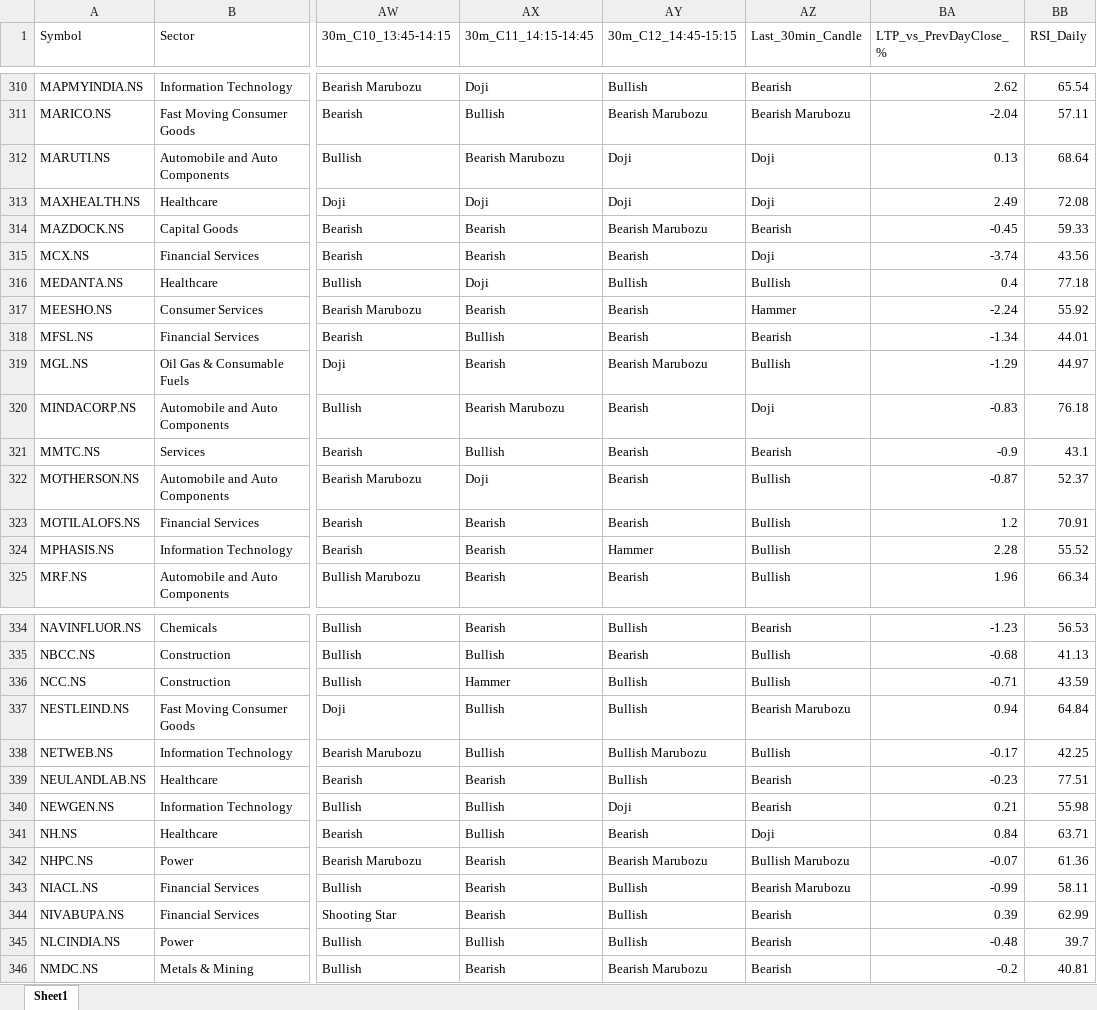
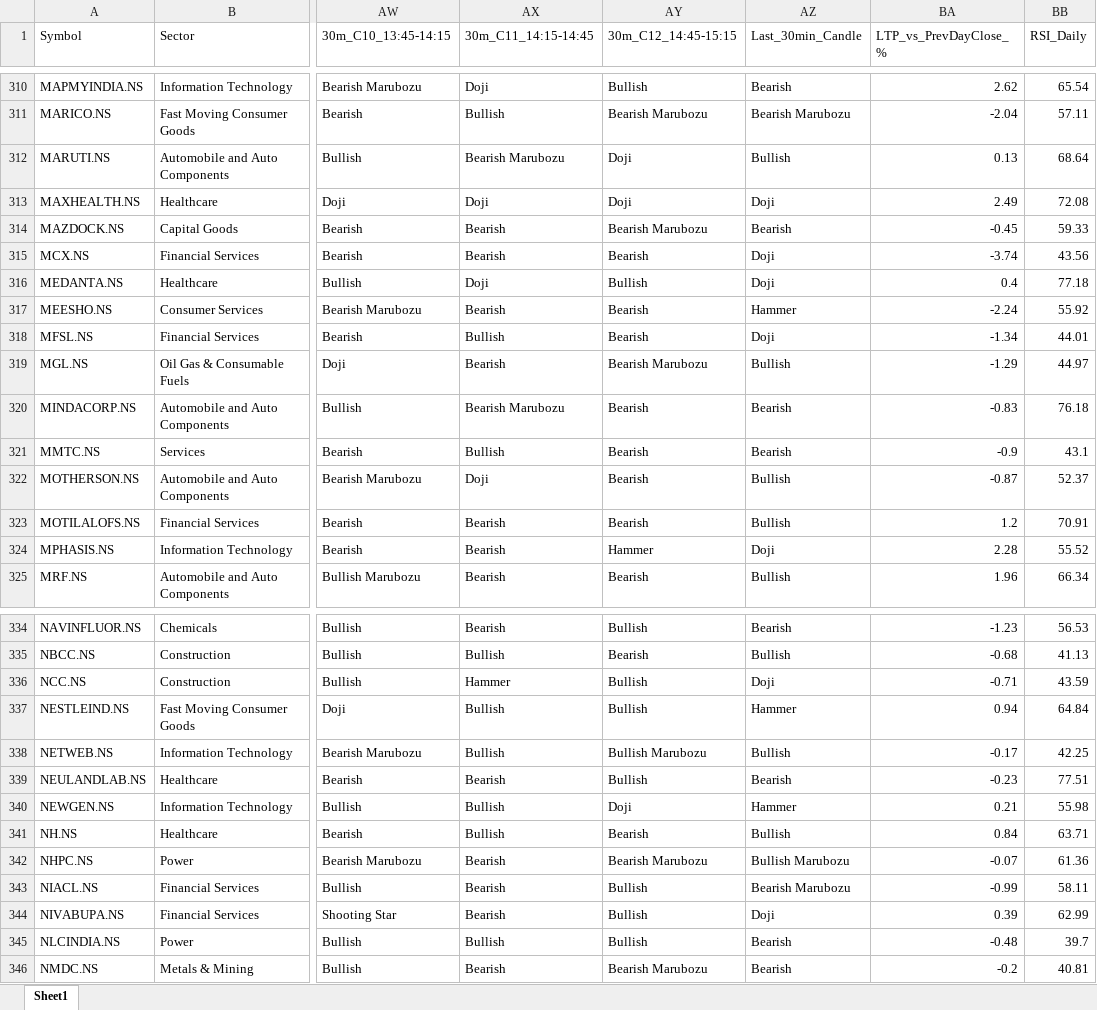
Before and after one commit to varshu22/nifty500-scanner, an Excel workbook: data/nifty500_latest.xlsx, sheet Sheet1, drawn as a sheet; only a part is shown, gaps mark what is left out; values as stored, in another font and other column widths than the file's, no borders; the diff covers the shown part only; the diff names each change by its address in the sheet, - before the commit and + after, or states it on an @@ line.

```diff
--- a/data/nifty500_latest.xlsx (sheet Sheet1)
+++ b/data/nifty500_latest.xlsx (sheet Sheet1)
-AZ312 (Last_30min_Candle): Doji
+AZ312 (Last_30min_Candle): Bullish
-AZ316 (Last_30min_Candle): Bullish
+AZ316 (Last_30min_Candle): Doji
-AZ318 (Last_30min_Candle): Bearish
+AZ318 (Last_30min_Candle): Doji
-AZ320 (Last_30min_Candle): Doji
+AZ320 (Last_30min_Candle): Bearish
-AZ324 (Last_30min_Candle): Bullish
+AZ324 (Last_30min_Candle): Doji
-AZ336 (Last_30min_Candle): Bullish
+AZ336 (Last_30min_Candle): Doji
-AZ337 (Last_30min_Candle): Bearish Marubozu
+AZ337 (Last_30min_Candle): Hammer
-AZ340 (Last_30min_Candle): Bearish
+AZ340 (Last_30min_Candle): Hammer
-AZ341 (Last_30min_Candle): Doji
+AZ341 (Last_30min_Candle): Bullish
-AZ344 (Last_30min_Candle): Bearish
+AZ344 (Last_30min_Candle): Doji
```
Also changed, not shown: 70 edited cells elsewhere in this sheet, 1 other file.
